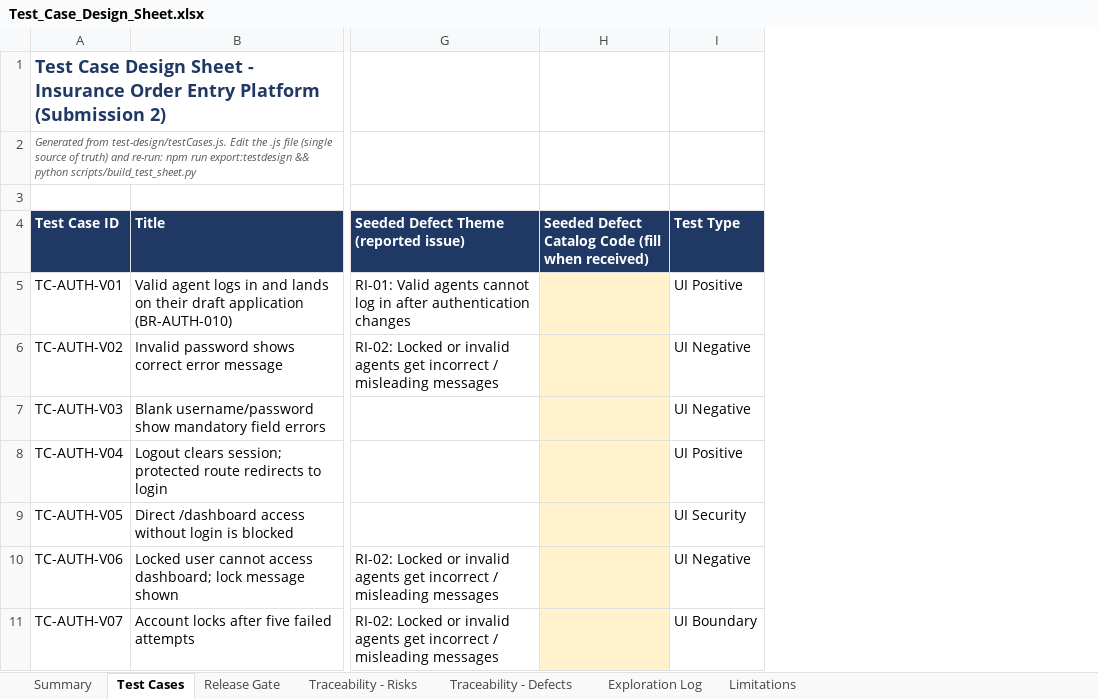
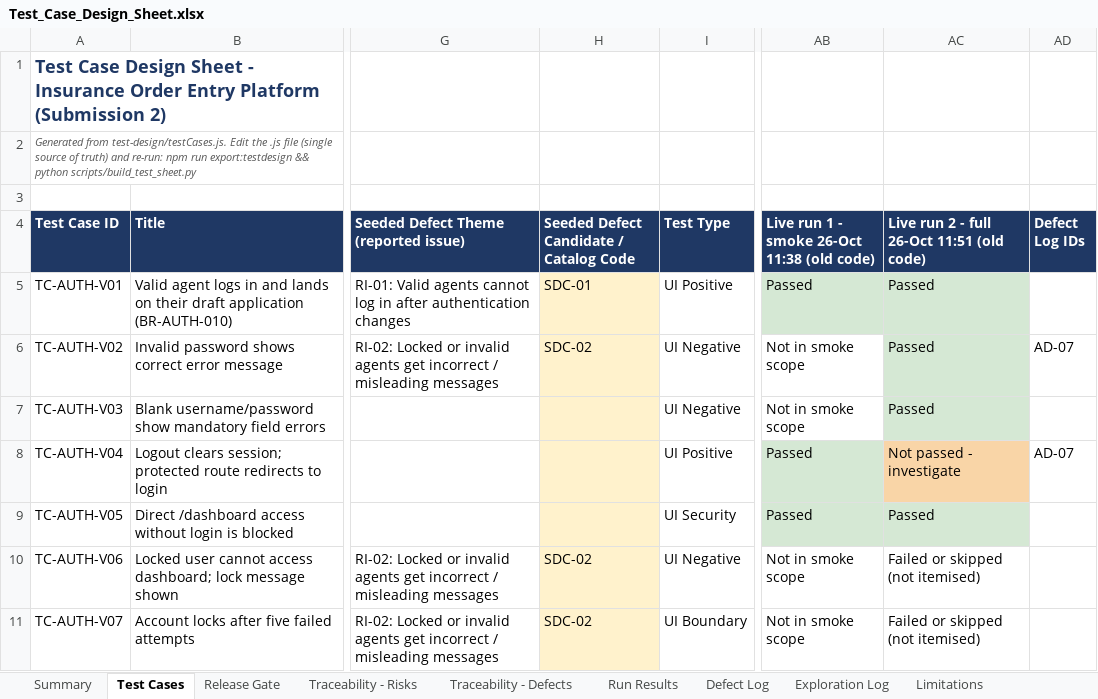
Before and after one commit to asksam243/InsurancePlaywright, an Excel workbook: test-design/Test_Case_Design_Sheet.xlsx, sheet Test Cases, drawn as a sheet; only a part is shown, gaps mark what is left out; values as stored, in another font and other column widths than the file's, no borders; charts and pictures not drawn; removed rows and columns are numbered as before the commit, all else as after; the diff covers the shown part only; the diff names each change by its address in the sheet, - before the commit and + after, or states it on an @@ line.

Commit message:
Fix smoke/full-run failures using the real application markup and API contract
- Add the missing Create Draft step; replace guessed ids with real data-testid values
- Rewrite product/rider/beneficiary/document/review page objects for the real controls
- API client: agent_email on every call, no redirects, real payload and field names
- Write flows run as LEARNER_USER; AUTH-V02 no longer risks locking agent.valid
- CLI-V08 rewritten for SSN-as-ID-number; framework self-checks updated
- Test design sheet: live run results, Defect Log, SDC codes for 16 of 20 reported issues

```diff
--- a/test-design/Test_Case_Design_Sheet.xlsx (sheet Test Cases)
+++ b/test-design/Test_Case_Design_Sheet.xlsx (sheet Test Cases)
+sheet tab: Run Results
+sheet tab: Defect Log
-column H, row 4: Seeded Defect Catalog Code (fill when received)
+column H, rows 4-11: Seeded Defect Candidate / Catalog Code | SDC-01 | SDC-02 |  |  |  | SDC-02 | SDC-02
+column AB, rows 4-11: Live run 1 - smoke 26-Oct 11:38 (old code) | Passed | Not in smoke scope | Not in smoke scope | Passed | Passed | Not in smoke scope | Not in smoke scope
+column AC, rows 4-11: Live run 2 - full 26-Oct 11:51 (old code) | Passed | Passed | Passed | Not passed - investigate | Passed | Failed or skipped (not itemised) | Failed or skipped (not itemised)
+column AD (Defect Log IDs), rows 6-8: AD-07 |  | AD-07
```
Also changed, not shown: 2 edited cells elsewhere in this sheet, sheet Traceability - Defects, sheet Limitations, sheet Summary, charts or pictures, 42 other files.
